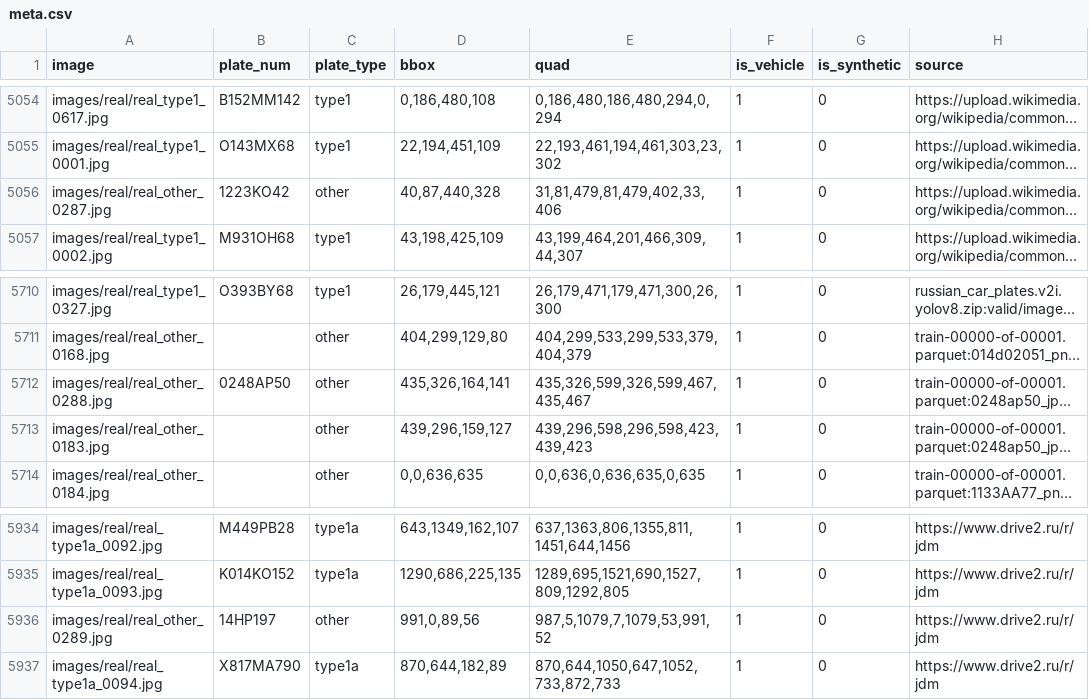
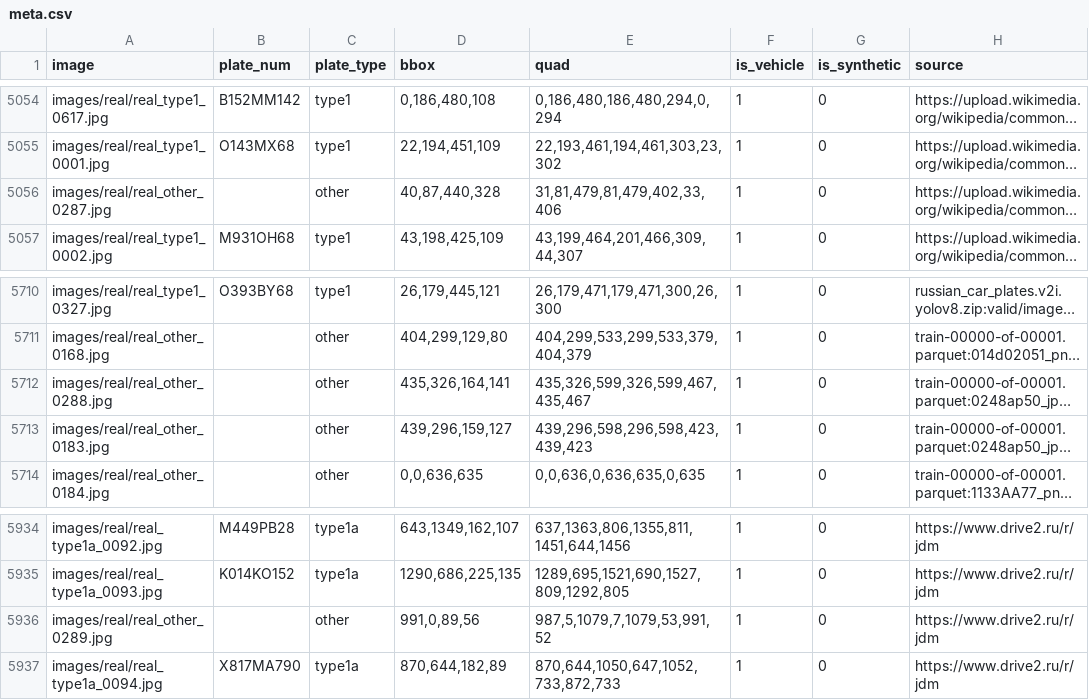
Before and after one commit to Vamsilver/OmniPlate-RU, a CSV file: dataset/meta.csv, drawn as a sheet; only a part is shown, gaps mark what is left out; long unchanged cells end in …; the diff names each change by its address in the sheet, - before the commit and + after, or states it on an @@ line.

Commit message:
fix(dataset): clean non-empty other plates, sync submission manifest

```diff
--- a/dataset/meta.csv
+++ b/dataset/meta.csv
-B5056 (plate_num): 1223KO42
+B5056 (plate_num): (empty)
-B5712 (plate_num): 0248AP50
+B5712 (plate_num): (empty)
-B5936 (plate_num): 14HP197
+B5936 (plate_num): (empty)
```
Also changed, not shown: 2 other files.
